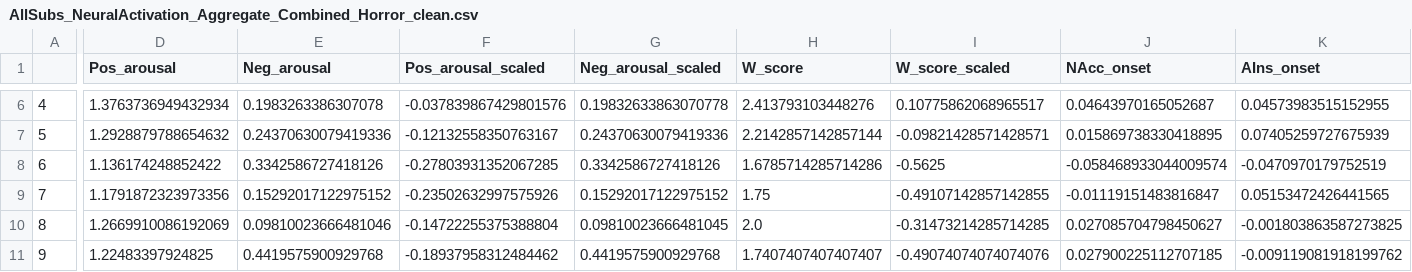
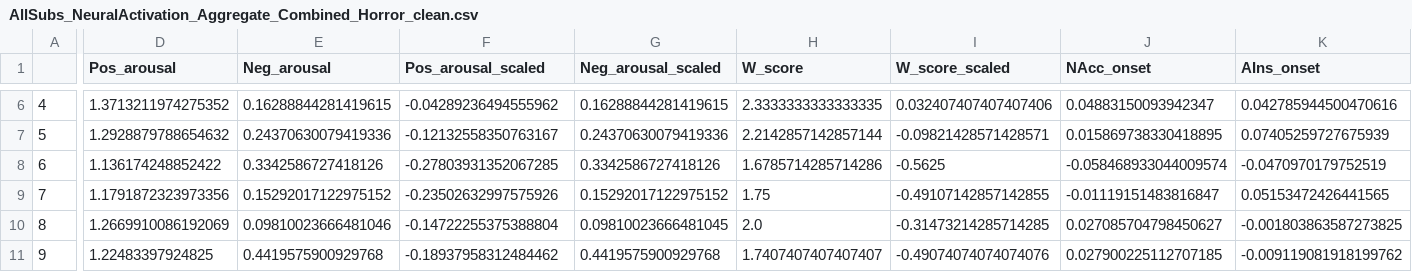
Before and after one commit to LuisA00/RM_Thesis_Neuroforecasting, a CSV file: ProcessedData/AllSubs_NeuralActivation_Aggregate_Combined_Horror_clean.csv, drawn as a sheet; only a part is shown, gaps mark what is left out; the diff covers the shown part only; the diff names each change by its address in the sheet, - before the commit and + after, or states it on an @@ line.

Commit message:
Add cooks score and filtered data.

```diff
--- a/ProcessedData/AllSubs_NeuralActivation_Aggregate_Combined_Horror_clean.csv
+++ b/ProcessedData/AllSubs_NeuralActivation_Aggregate_Combined_Horror_clean.csv
-D6 (Pos_arousal): 1.3763736949432934
+D6 (Pos_arousal): 1.3713211974275352
-E6 (Neg_arousal): 0.1983263386307078
+E6 (Neg_arousal): 0.16288844281419615
-F6 (Pos_arousal_scaled): -0.037839867429801576
+F6 (Pos_arousal_scaled): -0.04289236494555962
-G6 (Neg_arousal_scaled): 0.19832633863070778
+G6 (Neg_arousal_scaled): 0.16288844281419615
-H6 (W_score): 2.413793103448276
+H6 (W_score): 2.3333333333333335
-I6 (W_score_scaled): 0.10775862068965517
+I6 (W_score_scaled): 0.032407407407407406
-J6 (NAcc_onset): 0.04643970165052687
+J6 (NAcc_onset): 0.04883150093942347
-K6 (AIns_onset): 0.04573983515152955
+K6 (AIns_onset): 0.042785944500470616
```
Also changed, not shown: 190 edited cells elsewhere in this file, ProcessedData/AllSubs_NeuralActivation_Aggregate_Combined_Comedy_clean.csv, ProcessedData/AllSubs_NeuralActivation_Aggregate_comedy.csv, 23 other files.
